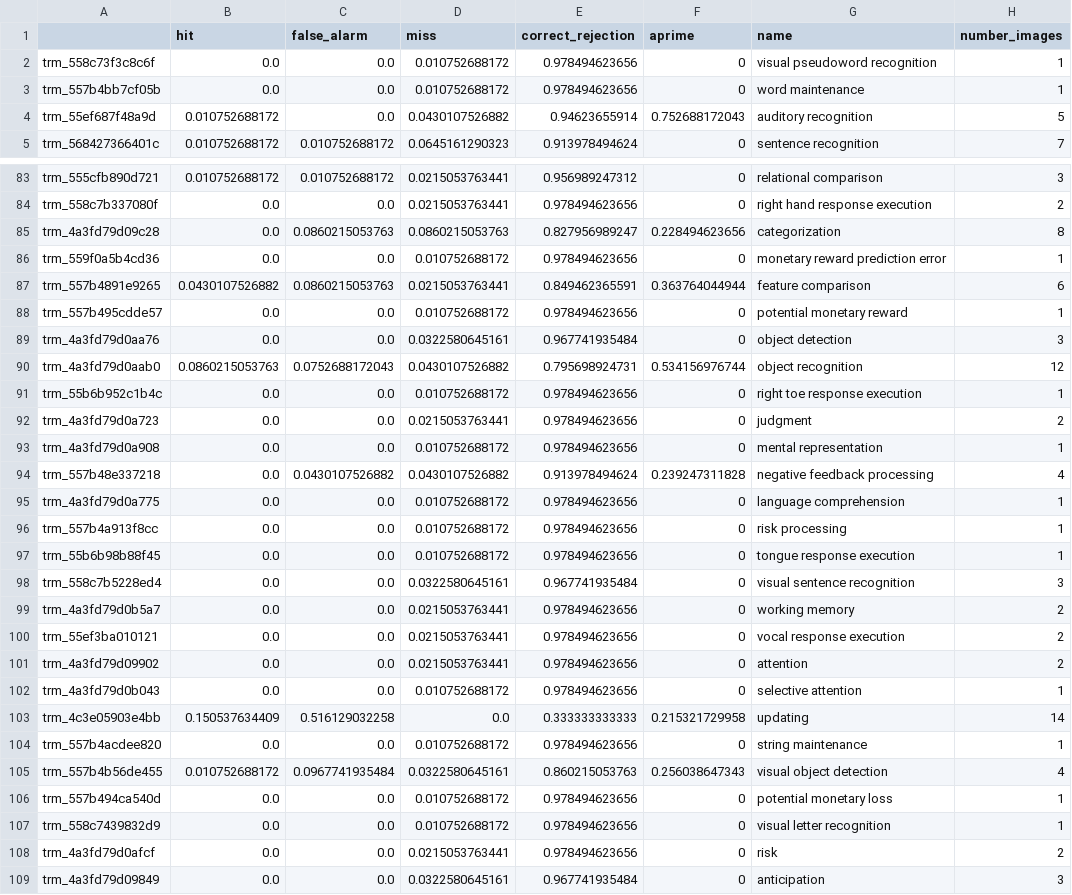
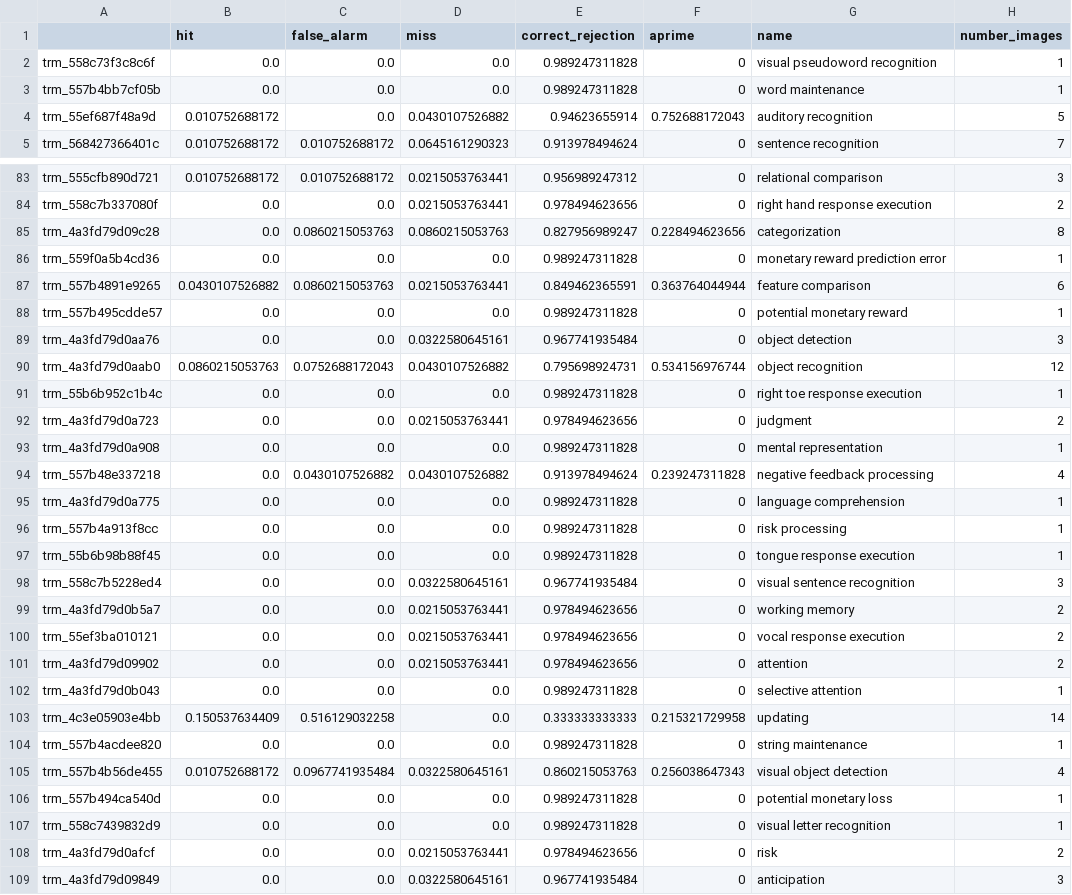
Before and after one commit to vsoch/semantic-image-comparison, a TSV file: analysis/prediction/prediction_concept_accs_tuned.tsv, drawn as a sheet; only a part is shown, gaps mark what is left out; the diff covers the shown part only.

```diff
--- a/analysis/prediction/prediction_concept_accs_tuned.tsv
+++ b/analysis/prediction/prediction_concept_accs_tuned.tsv
@@ -1,4 +1,4 @@
 	hit	false_alarm	miss	correct_rejection	aprime	name	number_images
-trm_558c73f3c8c6f	0.0	0.0	0.010752688172	0.978494623656	0	visual pseudoword recognition	1
-trm_557b4bb7cf05b	0.0	0.0	0.010752688172	0.978494623656	0	word maintenance	1
+trm_558c73f3c8c6f	0.0	0.0	0.0	0.989247311828	0	visual pseudoword recognition	1
+trm_557b4bb7cf05b	0.0	0.0	0.0	0.989247311828	0	word maintenance	1
 trm_55ef687f48a9d	0.010752688172	0.0	0.0430107526882	0.94623655914	0.752688172043	auditory recognition	5
@@ -85,14 +85,14 @@ trm_558c7b337080f	0.0	0.0	0.0215053763441	0.978494623656	0	right hand response e
 trm_4a3fd79d09c28	0.0	0.0860215053763	0.0860215053763	0.827956989247	0.228494623656	categorization	8
-trm_559f0a5b4cd36	0.0	0.0	0.010752688172	0.978494623656	0	monetary reward prediction error	1
+trm_559f0a5b4cd36	0.0	0.0	0.0	0.989247311828	0	monetary reward prediction error	1
 trm_557b4891e9265	0.0430107526882	0.0860215053763	0.0215053763441	0.849462365591	0.363764044944	feature comparison	6
-trm_557b495cdde57	0.0	0.0	0.010752688172	0.978494623656	0	potential monetary reward	1
+trm_557b495cdde57	0.0	0.0	0.0	0.989247311828	0	potential monetary reward	1
 trm_4a3fd79d0aa76	0.0	0.0	0.0322580645161	0.967741935484	0	object detection	3
 trm_4a3fd79d0aab0	0.0860215053763	0.0752688172043	0.0430107526882	0.795698924731	0.534156976744	object recognition	12
-trm_55b6b952c1b4c	0.0	0.0	0.010752688172	0.978494623656	0	right toe response execution	1
+trm_55b6b952c1b4c	0.0	0.0	0.0	0.989247311828	0	right toe response execution	1
 trm_4a3fd79d0a723	0.0	0.0	0.0215053763441	0.978494623656	0	judgment	2
-trm_4a3fd79d0a908	0.0	0.0	0.010752688172	0.978494623656	0	mental representation	1
+trm_4a3fd79d0a908	0.0	0.0	0.0	0.989247311828	0	mental representation	1
 trm_557b48e337218	0.0	0.0430107526882	0.0430107526882	0.913978494624	0.239247311828	negative feedback processing	4
-trm_4a3fd79d0a775	0.0	0.0	0.010752688172	0.978494623656	0	language comprehension	1
-trm_557b4a913f8cc	0.0	0.0	0.010752688172	0.978494623656	0	risk processing	1
-trm_55b6b98b88f45	0.0	0.0	0.010752688172	0.978494623656	0	tongue response execution	1
+trm_4a3fd79d0a775	0.0	0.0	0.0	0.989247311828	0	language comprehension	1
+trm_557b4a913f8cc	0.0	0.0	0.0	0.989247311828	0	risk processing	1
+trm_55b6b98b88f45	0.0	0.0	0.0	0.989247311828	0	tongue response execution	1
 trm_558c7b5228ed4	0.0	0.0	0.0322580645161	0.967741935484	0	visual sentence recognition	3
@@ -101,8 +101,8 @@ trm_55ef3ba010121	0.0	0.0	0.0215053763441	0.978494623656	0	vocal response execut
 trm_4a3fd79d09902	0.0	0.0	0.0215053763441	0.978494623656	0	attention	2
-trm_4a3fd79d0b043	0.0	0.0	0.010752688172	0.978494623656	0	selective attention	1
+trm_4a3fd79d0b043	0.0	0.0	0.0	0.989247311828	0	selective attention	1
 trm_4c3e05903e4bb	0.150537634409	0.516129032258	0.0	0.333333333333	0.215321729958	updating	14
-trm_557b4acdee820	0.0	0.0	0.010752688172	0.978494623656	0	string maintenance	1
+trm_557b4acdee820	0.0	0.0	0.0	0.989247311828	0	string maintenance	1
 trm_557b4b56de455	0.010752688172	0.0967741935484	0.0322580645161	0.860215053763	0.256038647343	visual object detection	4
-trm_557b494ca540d	0.0	0.0	0.010752688172	0.978494623656	0	potential monetary loss	1
-trm_558c7439832d9	0.0	0.0	0.010752688172	0.978494623656	0	visual letter recognition	1
+trm_557b494ca540d	0.0	0.0	0.0	0.989247311828	0	potential monetary loss	1
+trm_558c7439832d9	0.0	0.0	0.0	0.989247311828	0	visual letter recognition	1
 trm_4a3fd79d0afcf	0.0	0.0	0.0215053763441	0.978494623656	0	risk	2
```
Also changed, not shown: 58 edited cells elsewhere in this file, analysis/prediction/prediction_concept_accs_tuned_diff.tsv, analysis/prediction/prediction_concept_matrix_tuned.tsv.
